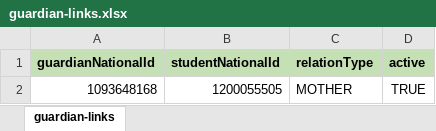
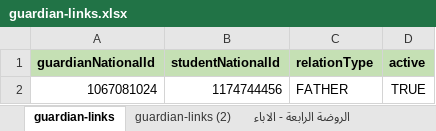
Before and after one commit to Eyhab333/edu-affairs-v2, an Excel workbook: scripts/guardian-imports/links/inputs/guardian-links.xlsx, sheet guardian-links, drawn as a sheet; values as stored, in another font and other column widths than the file's, no borders; removed rows and columns are numbered as before the commit, all else as after; the diff names each change by its address in the sheet, - before the commit and + after, or states it on an @@ line.

```diff
--- a/scripts/guardian-imports/links/inputs/guardian-links.xlsx (sheet guardian-links)
+++ b/scripts/guardian-imports/links/inputs/guardian-links.xlsx (sheet guardian-links)
+sheet tab: guardian-links (2)
+sheet tab: الروضة الرابعة - الاباء
-row 2: 1093648168 | 1200055505 | MOTHER | TRUE
+row 2: 1067081024 | 1174744456 | FATHER | TRUE
```
Also changed, not shown: other sheet tabs, scripts/guardian-imports/provisioning/inputs/guardian-provisioning.xlsx, 5 other files.
